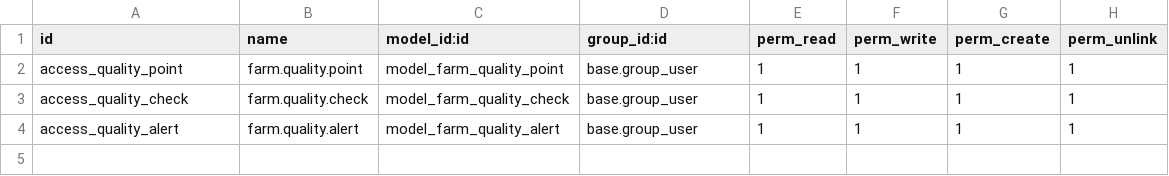
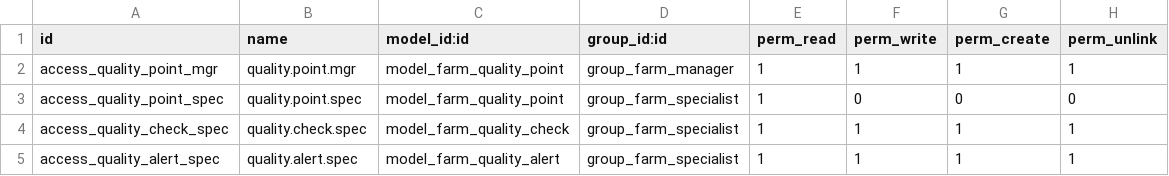
Before and after one commit to jeffery9/odoo-farm, a CSV file: farm_quality/security/ir.model.access.csv, drawn as a sheet.

Commit message:
refactor(security): implement RBAC based on user stories (Manager, Technician, Specialist)

```diff
--- a/farm_quality/security/ir.model.access.csv
+++ b/farm_quality/security/ir.model.access.csv
@@ -1,4 +1,5 @@
 id,name,model_id:id,group_id:id,perm_read,perm_write,perm_create,perm_unlink
-access_quality_point,farm.quality.point,model_farm_quality_point,base.group_user,1,1,1,1
-access_quality_check,farm.quality.check,model_farm_quality_check,base.group_user,1,1,1,1
-access_quality_alert,farm.quality.alert,model_farm_quality_alert,base.group_user,1,1,1,1
+access_quality_point_mgr,quality.point.mgr,model_farm_quality_point,group_farm_manager,1,1,1,1
+access_quality_point_spec,quality.point.spec,model_farm_quality_point,group_farm_specialist,1,0,0,0
+access_quality_check_spec,quality.check.spec,model_farm_quality_check,group_farm_specialist,1,1,1,1
+access_quality_alert_spec,quality.alert.spec,model_farm_quality_alert,group_farm_specialist,1,1,1,1
```
Also changed, not shown: 41 other files.
